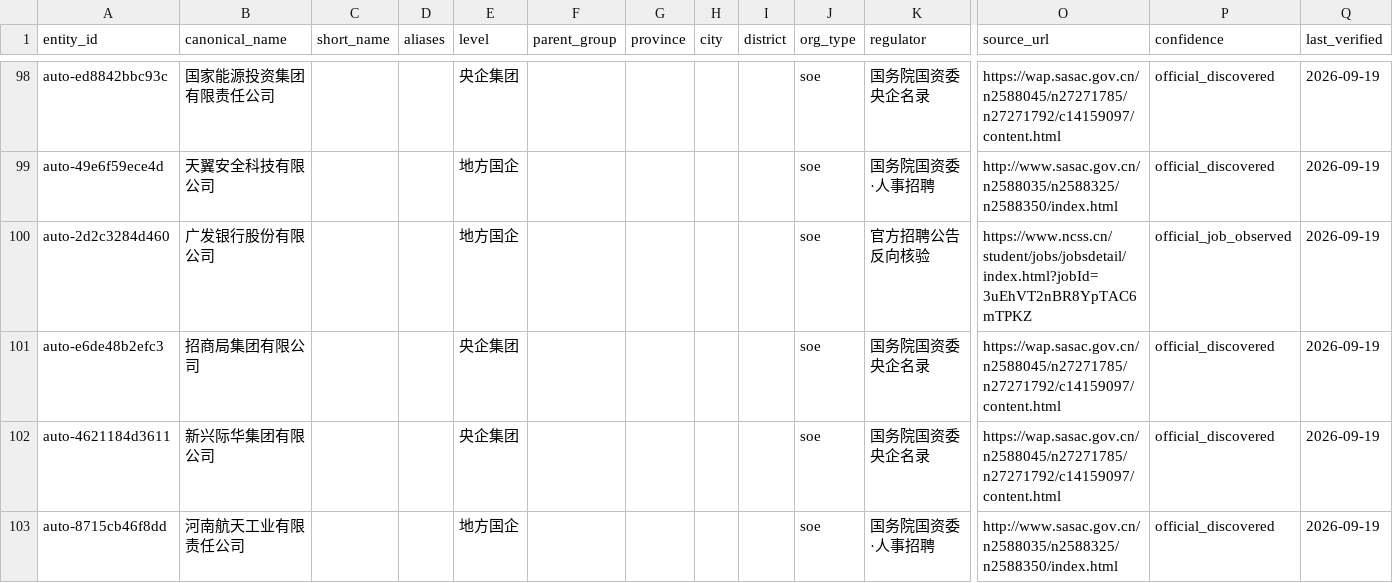
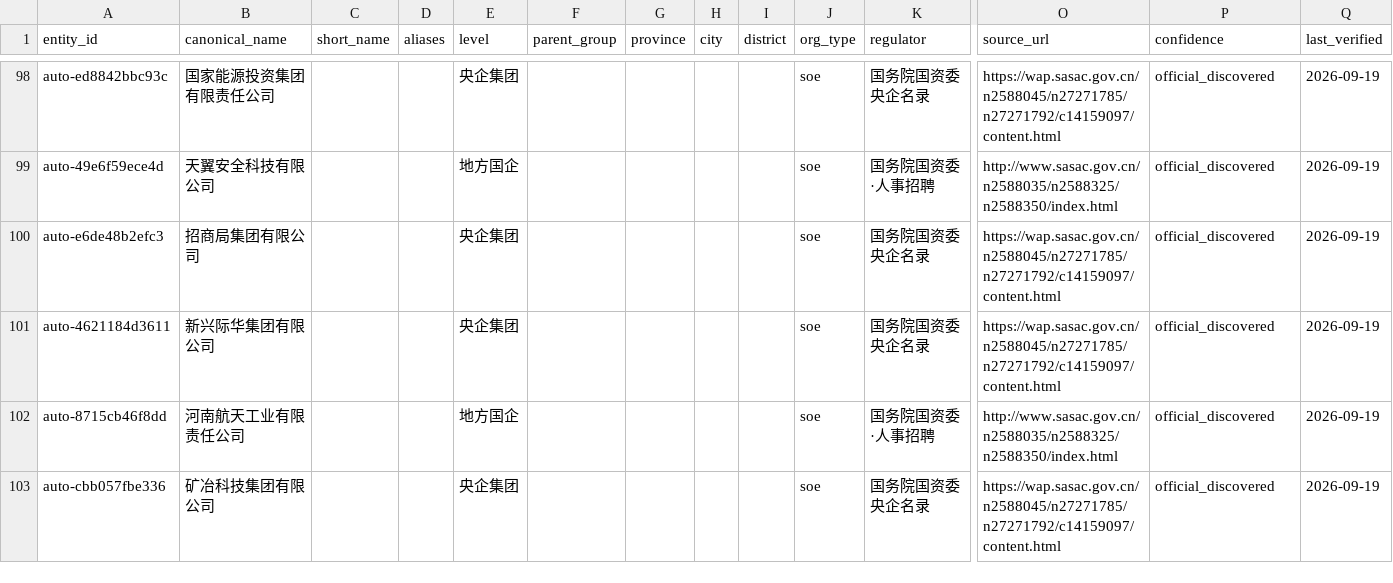
Before and after one commit to wanlingren/job-radar, a CSV file: config/soe_registry_generated.csv, drawn as a sheet; only a part is shown, gaps mark what is left out; the shorter side is filled out with more unchanged rows; removed rows and columns are numbered as before the commit, all else as after; rows hold the shown columns only; the diff covers the shown part only; the diff names each change by its address in the sheet, - before the commit and + after, or states it on an @@ line.

Commit message:
chore(data): V2.3 SOE and WeChat job sync

```diff
--- a/config/soe_registry_generated.csv
+++ b/config/soe_registry_generated.csv
-row 100: auto-2d2c3284d460 | 广发银行股份有限公司 |  |  | 地方国企 |  |  |  |  | soe | 官方招聘公告反向核验 | https://www.ncss.cn/student/jobs/jobsdetail/index.html?jobId=3uEhVT2nBR8YpTAC6mTPKZ | official_job_observed | 2026-09-19
```
Also changed, not shown: 2 added rows and 5 removed rows elsewhere in this file, 12 other files.
